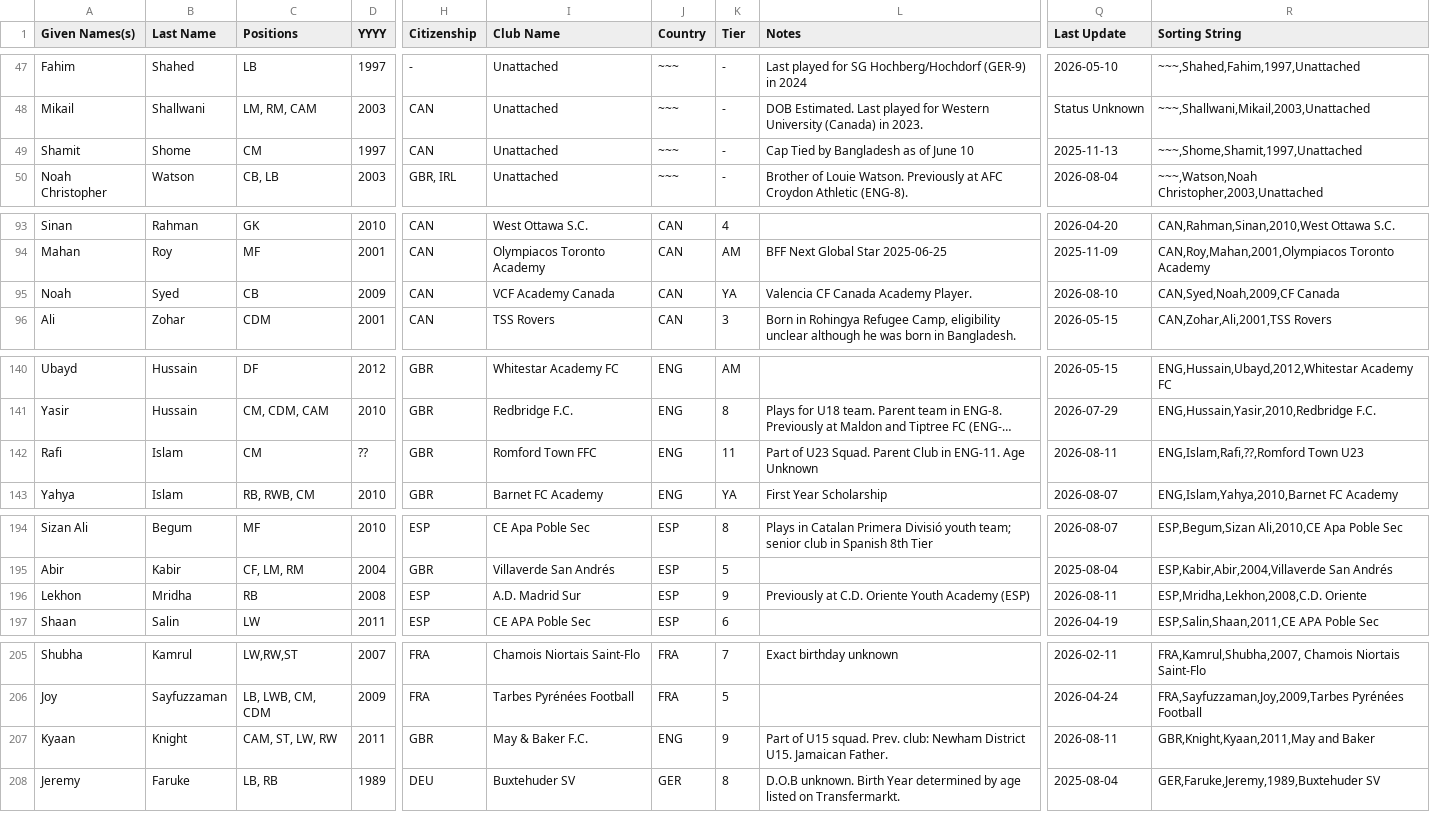
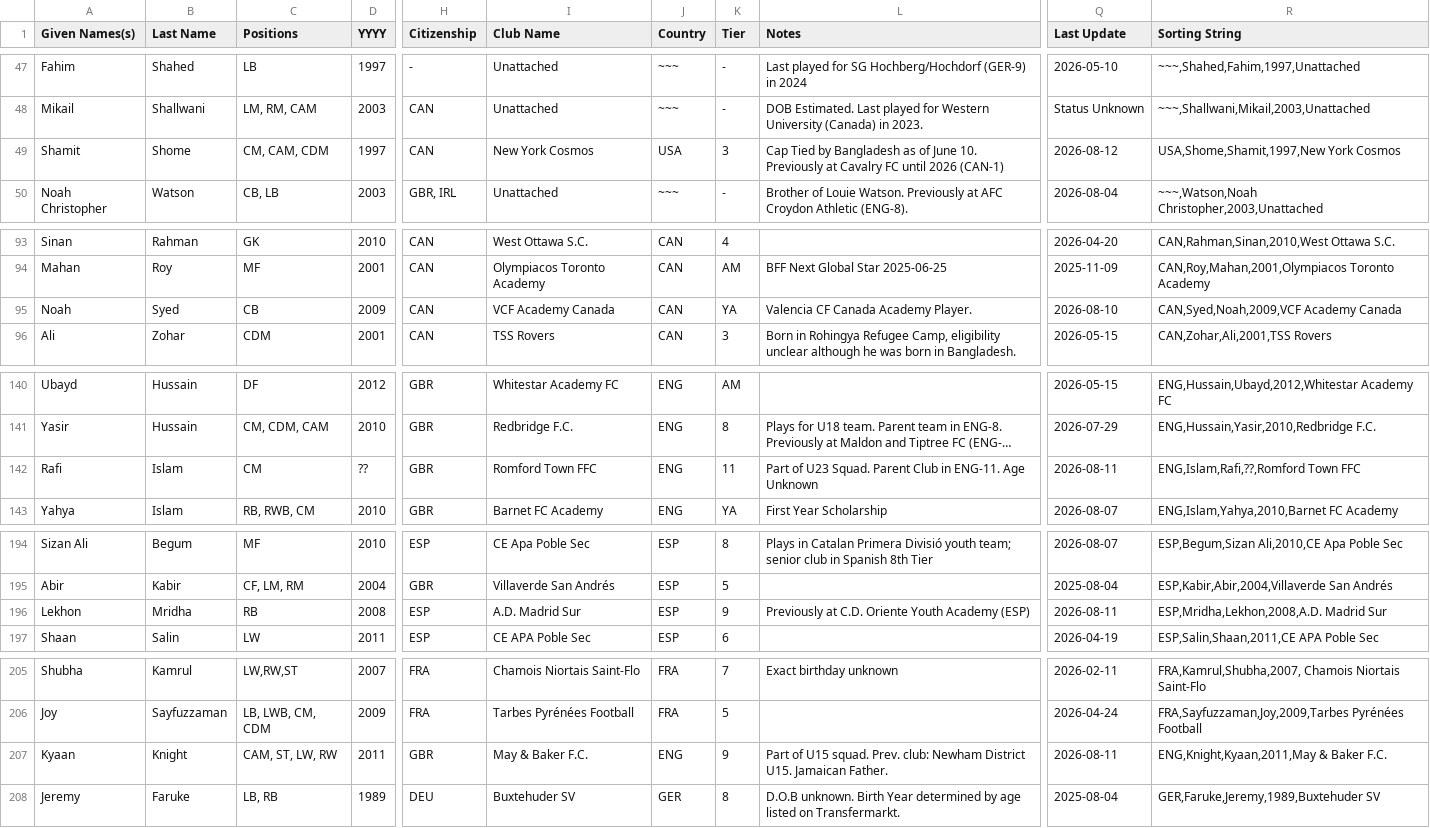
Before and after one commit to dr-shiffles/probashi-footballers, a CSV file: data/mens.csv, drawn as a sheet; only a part is shown, gaps mark what is left out; long unchanged cells end in …; the diff covers the shown part only; the diff names each change by its address in the sheet, - before the commit and + after, or states it on an @@ line.

```diff
--- a/data/mens.csv
+++ b/data/mens.csv
-C49 (Positions): CM
+C49 (Positions): CM, CAM, CDM
-I49 (Club Name): Unattached
+I49 (Club Name): New York Cosmos
-J49 (Country): ~~~
+J49 (Country): USA
-K49 (Tier): -
+K49 (Tier): 3
-L49 (Notes): …of June 10
+L49 (Notes): …of June 10. Previously at Cavalry FC until 2026 (CAN-1)
-Q49 (Last Update): 2025-11-13
+Q49 (Last Update): 2026-08-12
-R49 (Sorting String): ~~~,Shome,Shamit,1997,Unattached
+R49 (Sorting String): USA,Shome,Shamit,1997,New York Cosmos
-R95 (Sorting String): CAN,Syed,Noah,2009,CF Canada
+R95 (Sorting String): CAN,Syed,Noah,2009,VCF Academy Canada
-R142 (Sorting String): ENG,Islam,Rafi,??,Romford Town U23
+R142 (Sorting String): ENG,Islam,Rafi,??,Romford Town FFC
-R196 (Sorting String): ESP,Mridha,Lekhon,2008,C.D. Oriente
+R196 (Sorting String): ESP,Mridha,Lekhon,2008,A.D. Madrid Sur
-R207 (Sorting String): GBR,Knight,Kyaan,2011,May and Baker
+R207 (Sorting String): ENG,Knight,Kyaan,2011,May & Baker F.C.
```
Also changed, not shown: 1 edited cell elsewhere in this file.
